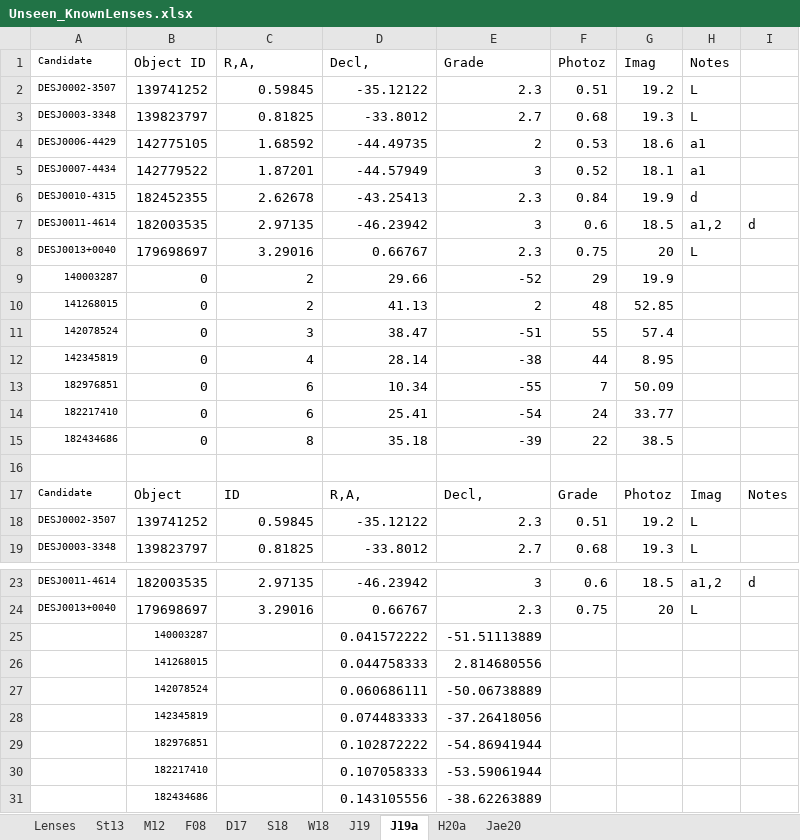
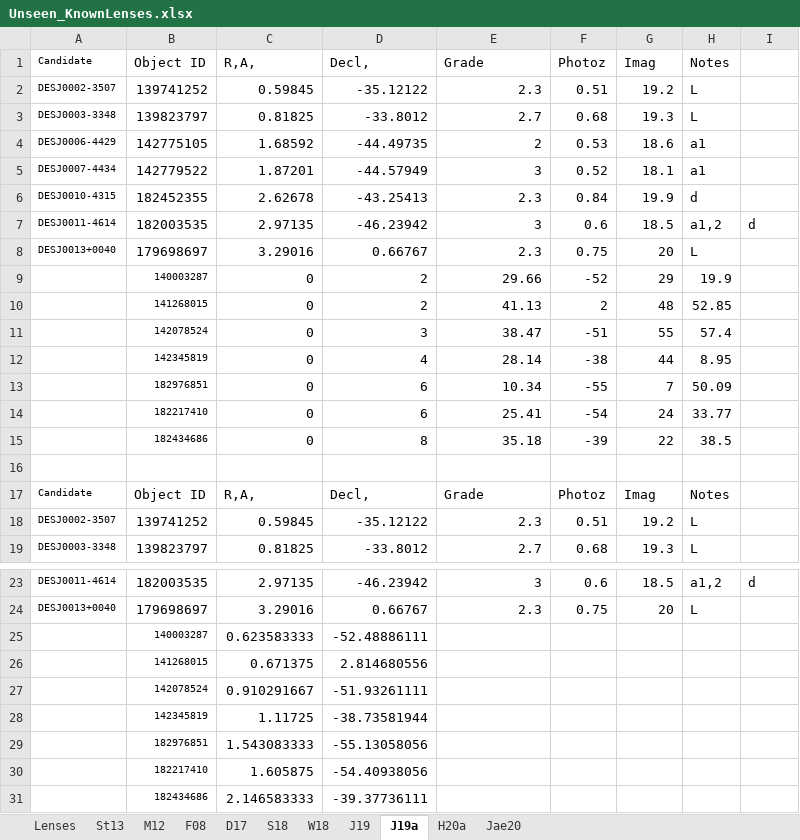
Before and after one commit to Annarien/GravitationalLenses, an Excel workbook: Training/UnseenData/Unseen_KnownLenses.xlsx, sheet J19a, drawn as a sheet; only a part is shown, gaps mark what is left out; values as stored, in another font and other column widths than the file's, no borders; removed rows and columns are numbered as before the commit, all else as after; the diff names each change by its address in the sheet, - before the commit and + after, or states it on an @@ line.

```diff
--- a/Training/UnseenData/Unseen_KnownLenses.xlsx (sheet J19a)
+++ b/Training/UnseenData/Unseen_KnownLenses.xlsx (sheet J19a)
-row 9: 140003287 | 0 | 2 | 29.66 | -52 | 29 | 19.9
-row 10: 141268015 | 0 | 2 | 41.13 | 2 | 48 | 52.85
-row 11: 142078524 | 0 | 3 | 38.47 | -51 | 55 | 57.4
-row 12: 142345819 | 0 | 4 | 28.14 | -38 | 44 | 8.95
-row 13: 182976851 | 0 | 6 | 10.34 | -55 | 7 | 50.09
-row 14: 182217410 | 0 | 6 | 25.41 | -54 | 24 | 33.77
-row 15: 182434686 | 0 | 8 | 35.18 | -39 | 22 | 38.5
+row 9:  | 140003287 | 0 | 2 | 29.66 | -52 | 29 | 19.9
+row 10:  | 141268015 | 0 | 2 | 41.13 | 2 | 48 | 52.85
+row 11:  | 142078524 | 0 | 3 | 38.47 | -51 | 55 | 57.4
+row 12:  | 142345819 | 0 | 4 | 28.14 | -38 | 44 | 8.95
+row 13:  | 182976851 | 0 | 6 | 10.34 | -55 | 7 | 50.09
+row 14:  | 182217410 | 0 | 6 | 25.41 | -54 | 24 | 33.77
+row 15:  | 182434686 | 0 | 8 | 35.18 | -39 | 22 | 38.5
-row 17: Candidate | Object | ID | R,A, | Decl, | Grade | Photoz | Imag | Notes
+row 17: Candidate | Object ID | R,A, | Decl, | Grade | Photoz | Imag | Notes
-row 25:  | 140003287 |  | 0.041572222 | -51.51113889
-row 26:  | 141268015 |  | 0.044758333 | 2.814680556
-row 27:  | 142078524 |  | 0.060686111 | -50.06738889
-row 28:  | 142345819 |  | 0.074483333 | -37.26418056
-row 29:  | 182976851 |  | 0.102872222 | -54.86941944
-row 30:  | 182217410 |  | 0.107058333 | -53.59061944
-row 31:  | 182434686 |  | 0.143105556 | -38.62263889
+row 25:  | 140003287 | 0.623583333 | -52.48886111
+row 26:  | 141268015 | 0.671375 | 2.814680556
+row 27:  | 142078524 | 0.910291667 | -51.93261111
+row 28:  | 142345819 | 1.11725 | -38.73581944
+row 29:  | 182976851 | 1.543083333 | -55.13058056
+row 30:  | 182217410 | 1.605875 | -54.40938056
+row 31:  | 182434686 | 2.146583333 | -39.37736111
```
Also changed, not shown: sheet Lenses, sheet M12, sheet St13, sheet S18, sheet F08, formulas that keep their value, 1 other file.
